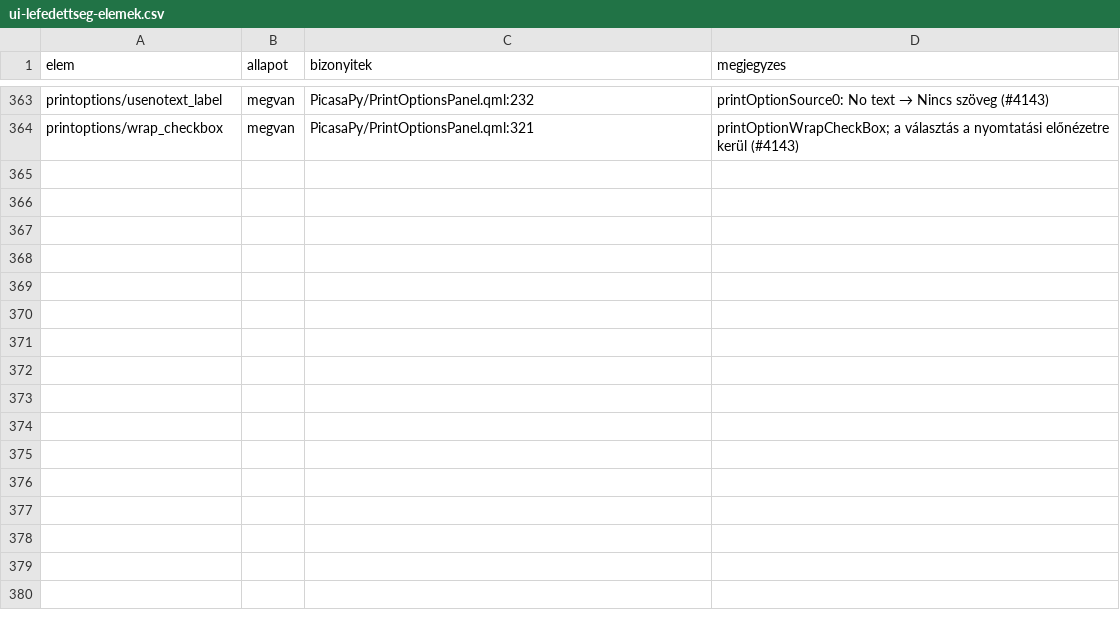
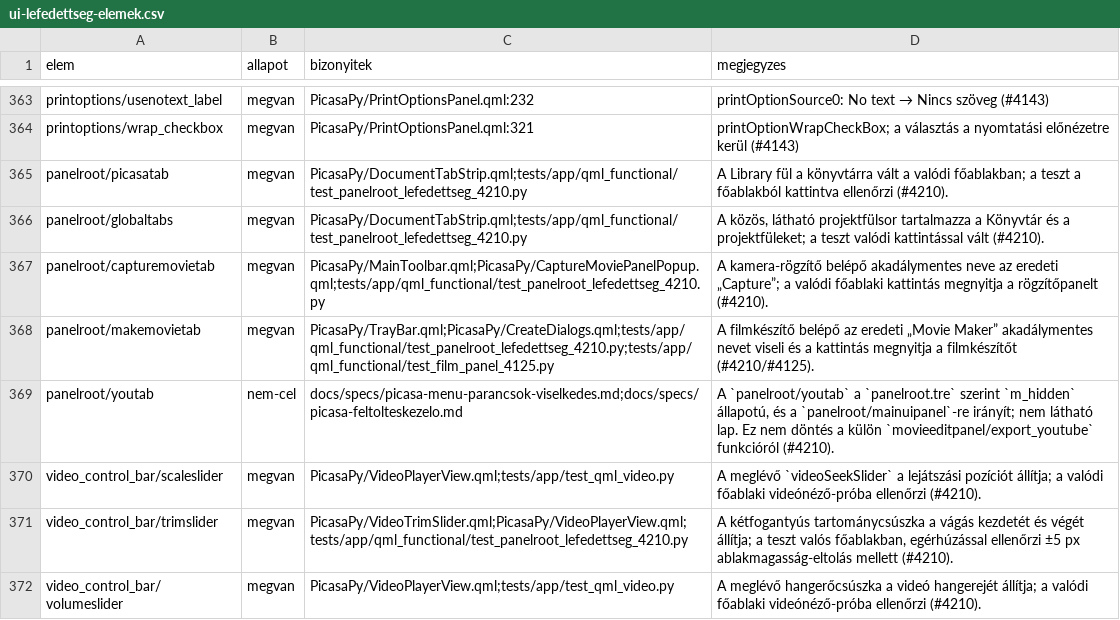
Before and after one commit to sanchomuzax/PicasaPy, a CSV file: docs/specs/ui-lefedettseg-elemek.csv, drawn as a sheet; only a part is shown, gaps mark what is left out.

```diff
--- a/docs/specs/ui-lefedettseg-elemek.csv
+++ b/docs/specs/ui-lefedettseg-elemek.csv
@@ -364 +364,9 @@ printoptions/usenotext_label,megvan,PicasaPy/PrintOptionsPanel.qml:232,printOpti
 printoptions/wrap_checkbox,megvan,PicasaPy/PrintOptionsPanel.qml:321,printOptionWrapCheckBox; a választás a nyomtatási előnézetre kerül (#4143)
+panelroot/picasatab,megvan,PicasaPy/DocumentTabStrip.qml;tests/app/qml_functional/test_panelroot_lefedettseg_4210.py,"A Library fül a könyvtárra vált a valódi főablakban; a teszt a főablakból kattintva ellenőrzi (#4210)."
+panelroot/globaltabs,megvan,PicasaPy/DocumentTabStrip.qml;tests/app/qml_functional/test_panelroot_lefedettseg_4210.py,"A közös, látható projektfülsor tartalmazza a Könyvtár és a projektfüleket; a teszt valódi kattintással vált (#4210)."
+panelroot/capturemovietab,megvan,PicasaPy/MainToolbar.qml;PicasaPy/CaptureMoviePanelPopup.qml;tests/app/qml_functional/test_panelroot_lefedettseg_4210.py,"A kamera-rögzítő belépő akadálymentes neve az eredeti „Capture”; a valódi főablaki kattintás megnyitja a rögzítőpanelt (#4210)."
+panelroot/makemovietab,megvan,PicasaPy/TrayBar.qml;PicasaPy/CreateDialogs.qml;tests/app/qml_functional/test_panelroot_lefedettseg_4210.py;tests/app/qml_functional/test_film_panel_4125.py,"A filmkészítő belépő az eredeti „Movie Maker” akadálymentes nevet viseli és a kattintás megnyitja a filmkészítőt (#4210/#4125)."
+panelroot/youtab,nem-cel,docs/specs/picasa-menu-parancsok-viselkedes.md;docs/specs/picasa-feltolteskezelo.md,"A `panelroot/youtab` a `panelroot.tre` szerint `m_hidden` állapotú, és a `panelroot/mainuipanel`-re irányít; nem látható lap. Ez nem döntés a külön `movieeditpanel/export_youtube` funkcióról (#4210)."
+video_control_bar/scaleslider,megvan,PicasaPy/VideoPlayerView.qml;tests/app/test_qml_video.py,"A meglévő `videoSeekSlider` a lejátszási pozíciót állítja; a valódi főablaki videónéző-próba ellenőrzi (#4210)."
+video_control_bar/trimslider,megvan,PicasaPy/VideoTrimSlider.qml;PicasaPy/VideoPlayerView.qml;tests/app/qml_functional/test_panelroot_lefedettseg_4210.py,"A kétfogantyús tartománycsúszka a vágás kezdetét és végét állítja; a teszt valós főablakban, egérhúzással ellenőrzi ±5 px ablakmagasság-eltolás mellett (#4210)."
+video_control_bar/volumeslider,megvan,PicasaPy/VideoPlayerView.qml;tests/app/test_qml_video.py,"A meglévő hangerőcsúszka a videó hangerejét állítja; a valódi főablaki videónéző-próba ellenőrzi (#4210)."
```
Also changed, not shown: docs/specs/ui-lefedettseg-megfeleltetes.csv, 10 other files.
